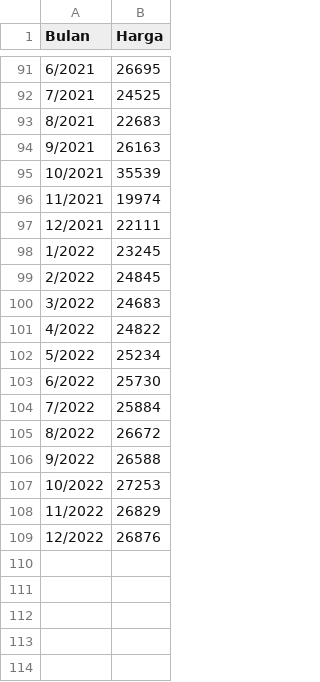
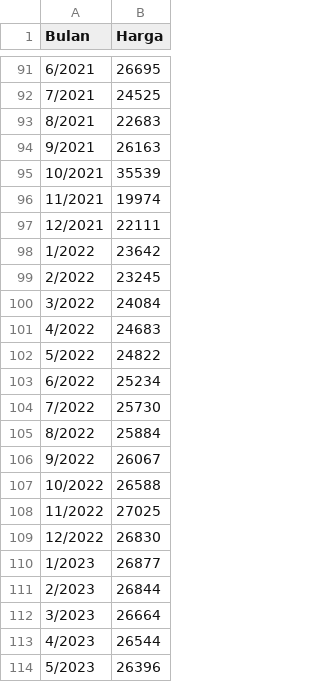
Before and after one commit to firahmhh/C23-OS03-final-project, a CSV file: Dataset/Dataset - Price Prediction/Used/Tongkol - Eceran.csv, drawn as a sheet; only a part is shown, gaps mark what is left out.

Commit message:
Update Tongkol - Eceran.csv

```diff
--- a/Dataset/Dataset - Price Prediction/Used/Tongkol - Eceran.csv
+++ b/Dataset/Dataset - Price Prediction/Used/Tongkol - Eceran.csv
@@ -97,13 +97,18 @@ Bulan,Harga
 12/2021,22111
-1/2022,23245
-2/2022,24845
-3/2022,24683
-4/2022,24822
-5/2022,25234
-6/2022,25730
-7/2022,25884
-8/2022,26672
-9/2022,26588
-10/2022,27253
-11/2022,26829
-12/2022,26876
+1/2022,23642
+2/2022,23245
+3/2022,24084
+4/2022,24683
+5/2022,24822
+6/2022,25234
+7/2022,25730
+8/2022,25884
+9/2022,26067
+10/2022,26588
+11/2022,27025
+12/2022,26830
+1/2023,26877
+2/2023,26844
+3/2023,26664
+4/2023,26544
+5/2023,26396
```
